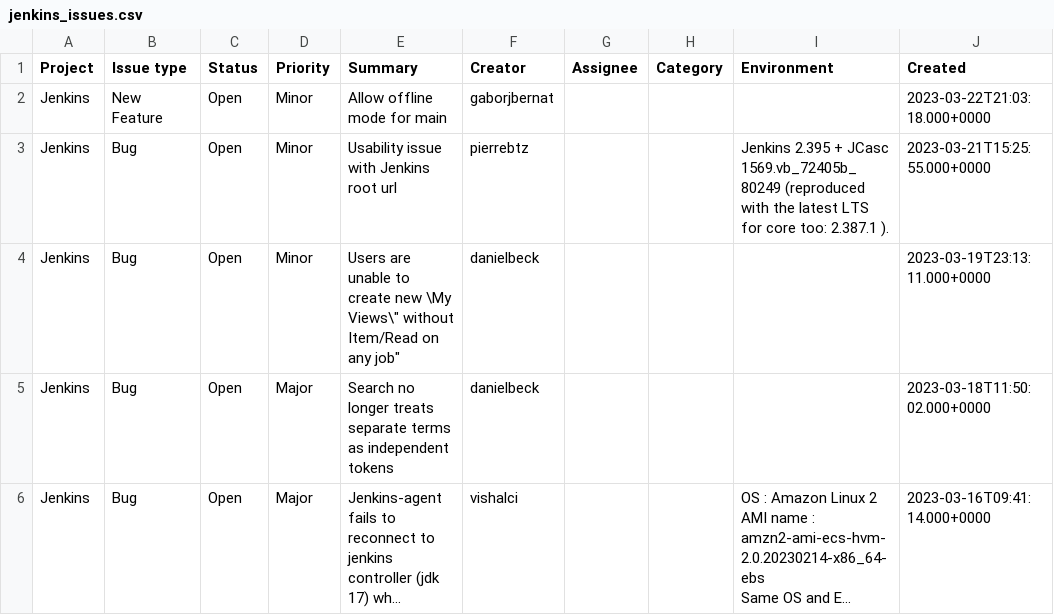
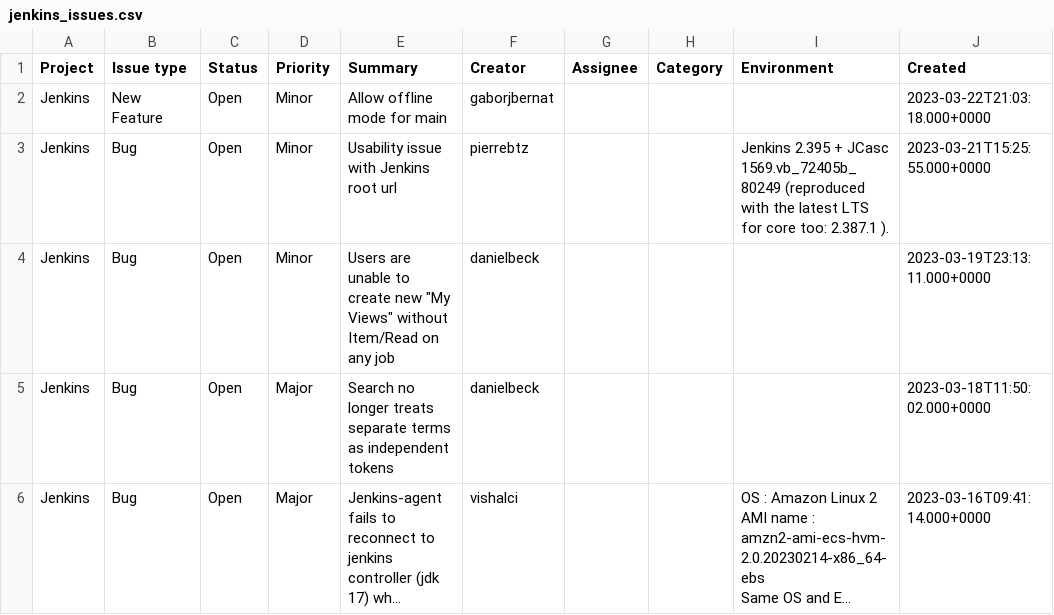
Before and after one commit to adambakurecz/JenkinsJiraToRedmine, a CSV file: jenkins_issues.csv, drawn as a sheet; only a part is shown; long unchanged cells end in …; the diff covers the shown part only; the diff names each change by its address in the sheet, - before the commit and + after, or states it on an @@ line.

```diff
--- a/jenkins_issues.csv
+++ b/jenkins_issues.csv
-E4 (Summary): …create new \My Views\" without Item/Read on any job"
+E4 (Summary): …create new "My Views" without Item/Read on any job
```
Also changed, not shown: 3 edited cells elsewhere in this file, 2 other files.
